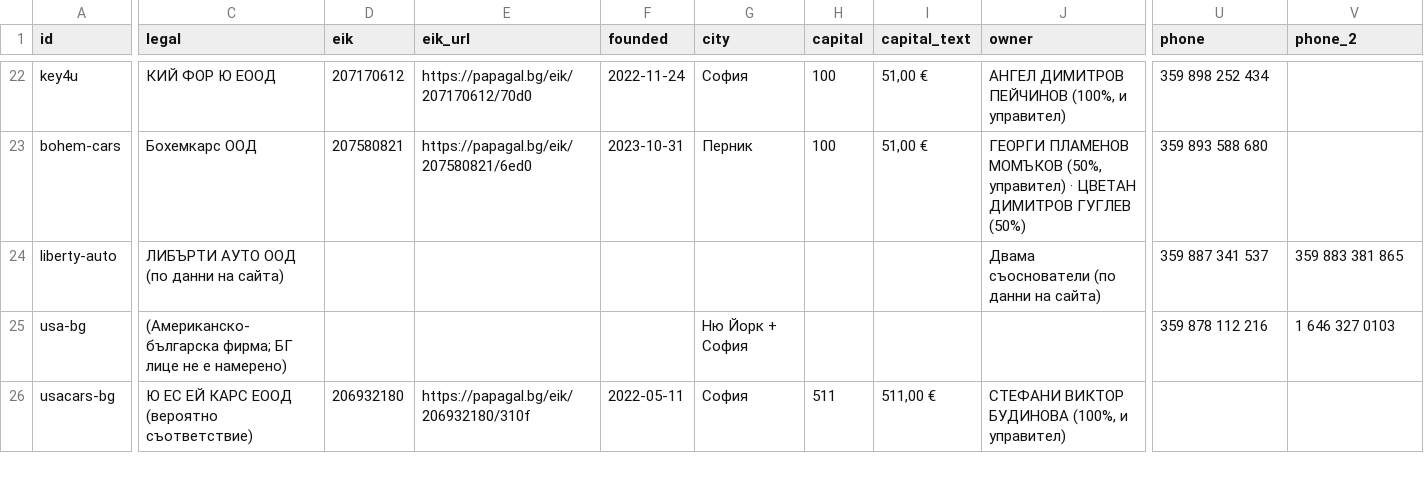
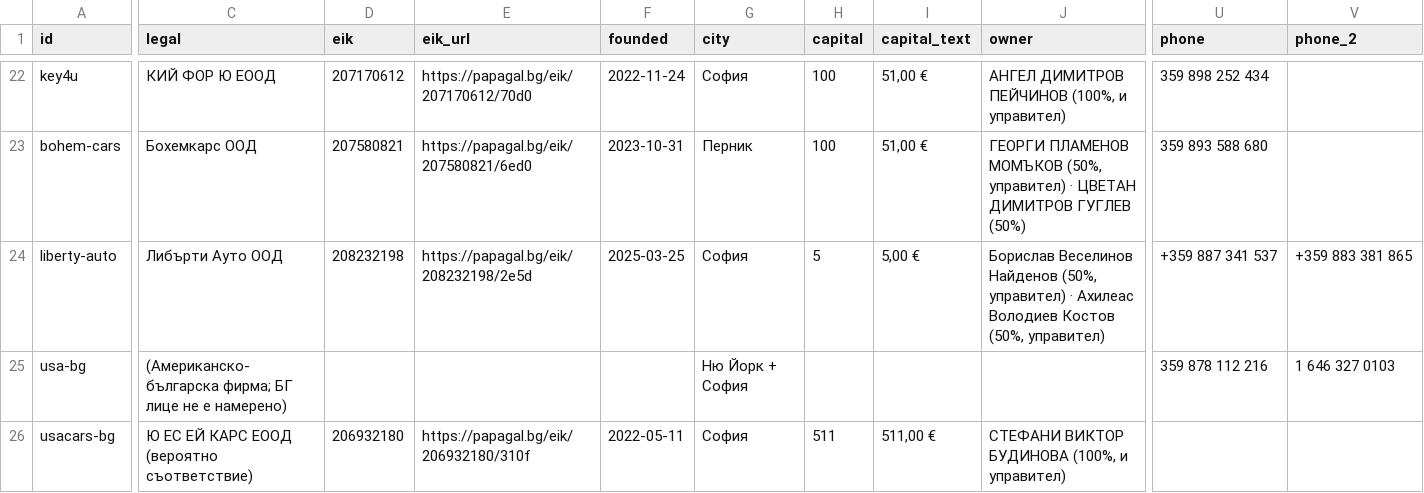
Before and after one commit to dobrinov/kolaotamerika, a CSV file: companies.csv, drawn as a sheet; only a part is shown, gaps mark what is left out; the diff covers the shown part only; the diff names each change by its address in the sheet, - before the commit and + after, or states it on an @@ line.

```diff
--- a/companies.csv
+++ b/companies.csv
-C24 (legal): ЛИБЪРТИ АУТО ООД (по данни на сайта)
+C24 (legal): Либърти Ауто ООД
-D24 (eik): (empty)
+D24 (eik): 208232198
-E24 (eik_url): (empty)
+E24 (eik_url): https://papagal.bg/eik/208232198/2e5d
-F24 (founded): (empty)
+F24 (founded): 2025-03-25
-G24 (city): (empty)
+G24 (city): София
-H24 (capital): (empty)
+H24 (capital): 5
-I24 (capital_text): (empty)
+I24 (capital_text): 5,00 €
-J24 (owner): Двама съоснователи (по данни на сайта)
+J24 (owner): Борислав Веселинов Найденов (50%, управител) · Ахилеас Володиев Костов (50%, управител)
-U24 (phone): 359 887 341 537
+U24 (phone): +359 887 341 537
-V24 (phone_2): 359 883 381 865
+V24 (phone_2): +359 883 381 865
```
Also changed, not shown: 4 edited cells elsewhere in this file, 1 other file.
